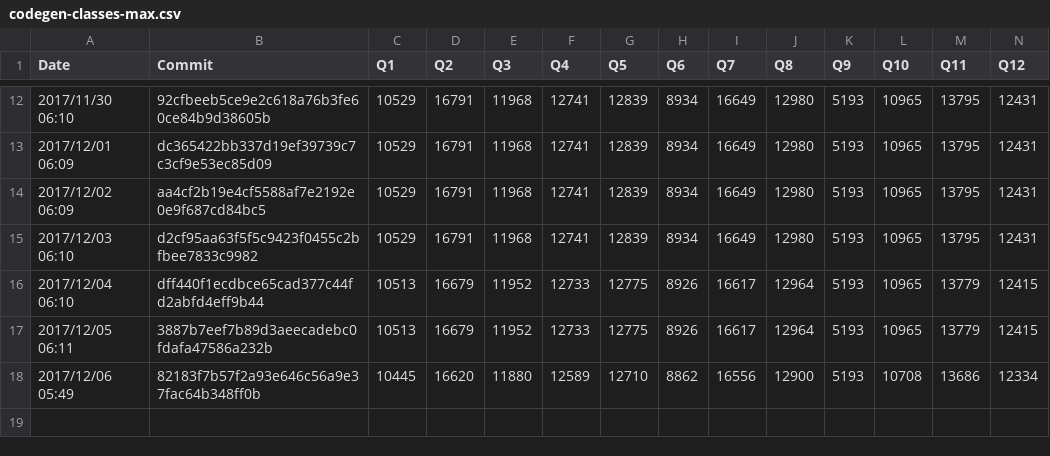
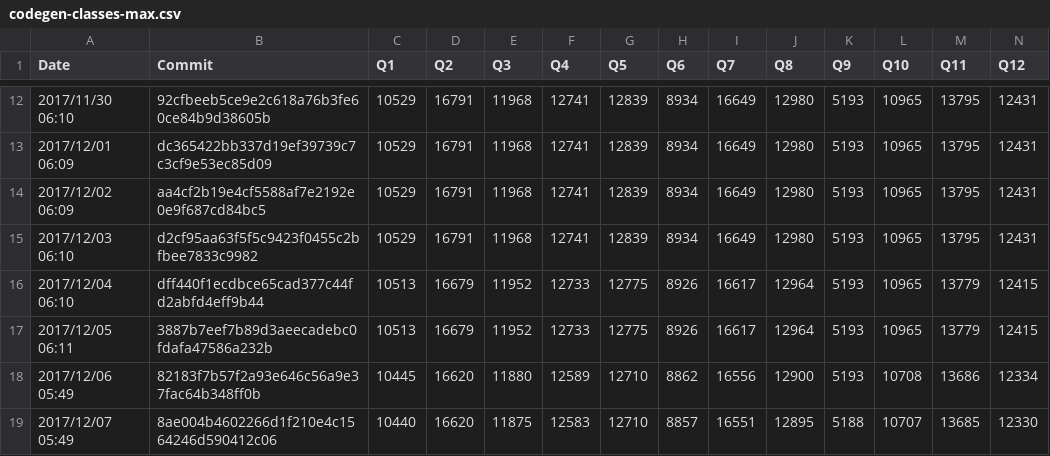
Before and after one commit to maropu/spark-tpcds-datagen, a CSV file: reports/metrics/codegen-classes-max.csv, drawn as a sheet; only a part is shown, gaps mark what is left out; rows hold the shown columns only; the diff names each change by its address in the sheet, - before the commit and + after, or states it on an @@ line.

```diff
--- a/reports/metrics/codegen-classes-max.csv
+++ b/reports/metrics/codegen-classes-max.csv
+row 19: 2017/12/07 05:49 | 8ae004b4602266d1f210e4c1564246d590412c06 | 10440 | 16620 | 11875 | 12583 | 12710 | 8857 | 16551 | 12895 | 5188 | 10707 | 13685 | 12330
```
Also changed, not shown: reports/metrics/codegen-classes-avg.csv, reports/metrics/codegen-methods-avg.csv, 3 other files.
